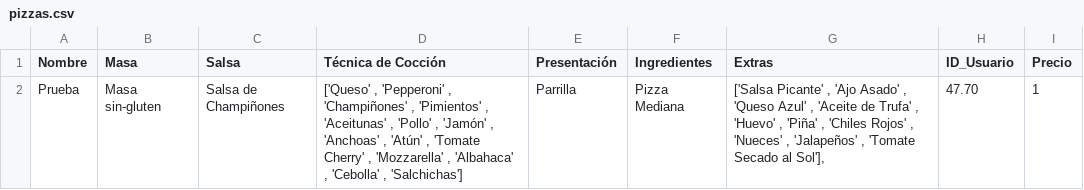
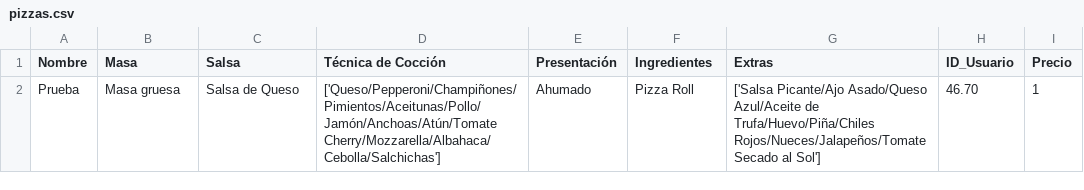
Before and after one commit to PdEXavierMY/Practica_Design_Patterns, a CSV file: pizzeriaweb/pizzas.csv, drawn as a sheet.

Commit message:
pizzas arreglado

```diff
--- a/pizzeriaweb/pizzas.csv
+++ b/pizzeriaweb/pizzas.csv
@@ -1,2 +1,2 @@
 Nombre;Masa;Salsa;Técnica de Cocción;Presentación;Ingredientes;Extras;ID_Usuario;Precio
-Prueba;Masa  sin-gluten;Salsa  de  Champiñones;['Queso' ,  'Pepperoni' ,  'Champiñones' ,  'Pimientos' ,  'Aceitunas' ,  'Pollo' ,  'Jamón' ,  'Anchoas' ,  'Atún' ,  'Tomate  Cherry' ,  'Mozzarella' ,  'Albahaca' ,  'Cebolla' ,  'Salchichas'];Parrilla;Pizza  Mediana;['Salsa  Picante' ,  'Ajo  Asado' ,  'Queso  Azul' ,  'Aceite  de  Trufa' ,  'Huevo' ,  'Piña' ,  'Chiles  Rojos' ,  'Nueces' ,  'Jalapeños' ,  'Tomate  Secado  al  Sol'],;47.70;1
+Prueba;Masa  gruesa;Salsa  de  Queso;['Queso/Pepperoni/Champiñones/Pimientos/Aceitunas/Pollo/Jamón/Anchoas/Atún/Tomate  Cherry/Mozzarella/Albahaca/Cebolla/Salchichas'];Ahumado;Pizza  Roll;['Salsa  Picante/Ajo  Asado/Queso  Azul/Aceite  de  Trufa/Huevo/Piña/Chiles  Rojos/Nueces/Jalapeños/Tomate  Secado  al  Sol'];46.70;1
```
Also changed, not shown: 3 other files.
